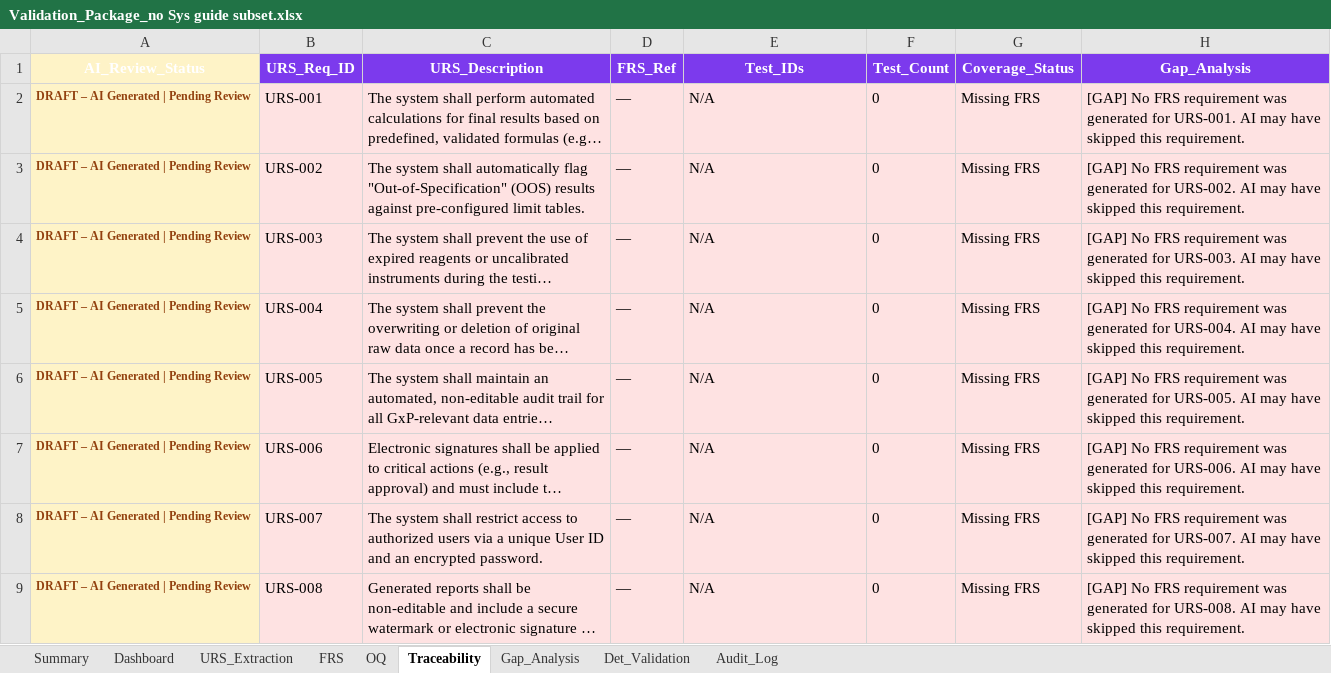
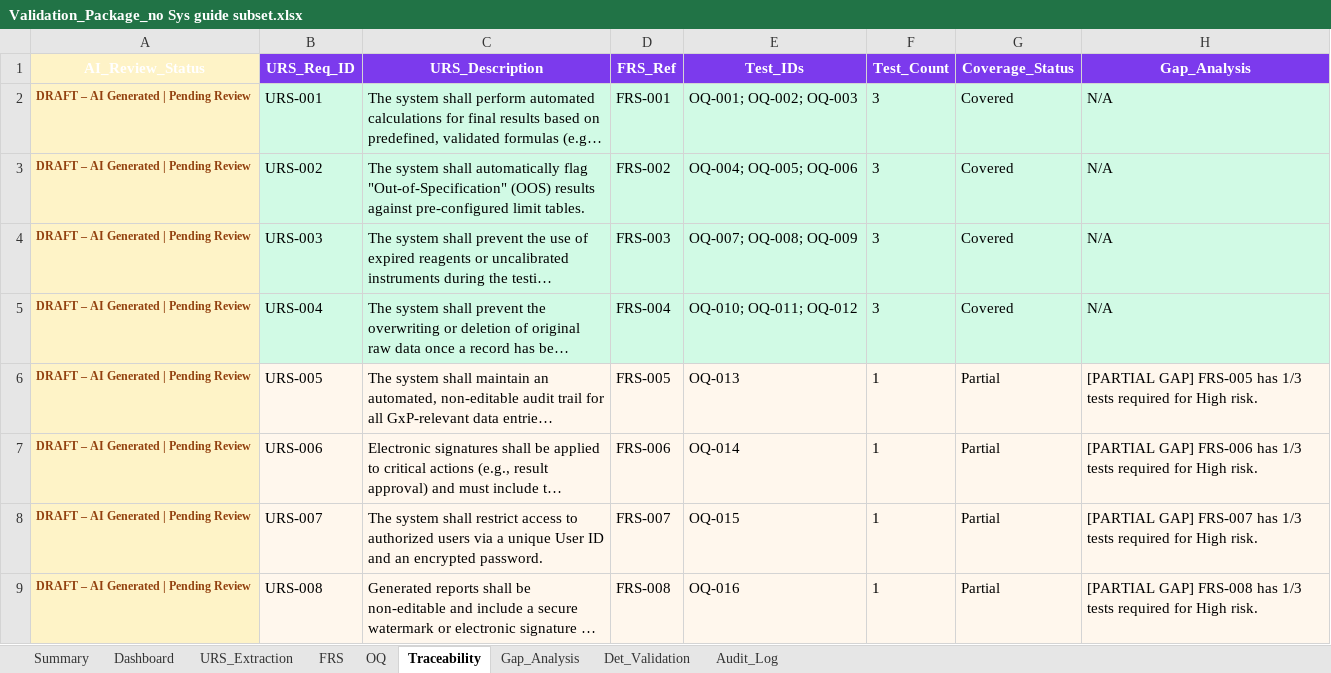
Before and after one commit to shanramani/Traceability-Architect, an Excel workbook: Validation_Package_no Sys guide subset.xlsx, sheet Traceability, drawn as a sheet; long unchanged cells end in …; values as stored, in another font and other column widths than the file's, no borders; the diff names each change by its address in the sheet, - before the commit and + after, or states it on an @@ line.

```diff
--- a/Validation_Package_no Sys guide subset.xlsx (sheet Traceability)
+++ b/Validation_Package_no Sys guide subset.xlsx (sheet Traceability)
-B2:H5 fill: #FEE2E2
+B2:H5 fill: #D1FAE5
-D2 (FRS_Ref): —
+D2 (FRS_Ref): FRS-001
-E2 (Test_IDs): N/A
+E2 (Test_IDs): OQ-001; OQ-002; OQ-003
-F2:F5 (Test_Count): 0
+F2:F5 (Test_Count): 3
-G2:G5 (Coverage_Status): Missing FRS
+G2:G5 (Coverage_Status): Covered
-H2 (Gap_Analysis): [GAP] No FRS requirement was generated for URS-001. AI may have skipped this requirement.
+H2 (Gap_Analysis): N/A
-D3 (FRS_Ref): —
+D3 (FRS_Ref): FRS-002
-E3 (Test_IDs): N/A
+E3 (Test_IDs): OQ-004; OQ-005; OQ-006
-H3 (Gap_Analysis): [GAP] No FRS requirement was generated for URS-002. AI may have skipped this requirement.
+H3 (Gap_Analysis): N/A
-D4 (FRS_Ref): —
+D4 (FRS_Ref): FRS-003
-E4 (Test_IDs): N/A
+E4 (Test_IDs): OQ-007; OQ-008; OQ-009
-H4 (Gap_Analysis): [GAP] No FRS requirement was generated for URS-003. AI may have skipped this requirement.
+H4 (Gap_Analysis): N/A
-D5 (FRS_Ref): —
+D5 (FRS_Ref): FRS-004
-E5 (Test_IDs): N/A
+E5 (Test_IDs): OQ-010; OQ-011; OQ-012
-H5 (Gap_Analysis): [GAP] No FRS requirement was generated for URS-004. AI may have skipped this requirement.
+H5 (Gap_Analysis): N/A
-D6 (FRS_Ref): —
+D6 (FRS_Ref): FRS-005
-E6 (Test_IDs): N/A
+E6 (Test_IDs): OQ-013
-F6:F9 (Test_Count): 0
+F6:F9 (Test_Count): 1
-G6:G9 (Coverage_Status): Missing FRS
+G6:G9 (Coverage_Status): Partial
-H6 (Gap_Analysis): [GAP] No FRS requirement was generated for URS-005. AI may have skipped this requirement.
+H6 (Gap_Analysis): [PARTIAL GAP] FRS-005 has 1/3 tests required for High risk.
-D7 (FRS_Ref): —
+D7 (FRS_Ref): FRS-006
-E7 (Test_IDs): N/A
+E7 (Test_IDs): OQ-014
-H7 (Gap_Analysis): [GAP] No FRS requirement was generated for URS-006. AI may have skipped this requirement.
+H7 (Gap_Analysis): [PARTIAL GAP] FRS-006 has 1/3 tests required for High risk.
-D8 (FRS_Ref): —
+D8 (FRS_Ref): FRS-007
-E8 (Test_IDs): N/A
+E8 (Test_IDs): OQ-015
-H8 (Gap_Analysis): [GAP] No FRS requirement was generated for URS-007. AI may have skipped this requirement.
+H8 (Gap_Analysis): [PARTIAL GAP] FRS-007 has 1/3 tests required for High risk.
-D9 (FRS_Ref): —
+D9 (FRS_Ref): FRS-008
-E9 (Test_IDs): N/A
+E9 (Test_IDs): OQ-016
-H9 (Gap_Analysis): [GAP] No FRS requirement was generated for URS-008. AI may have skipped this requirement.
+H9 (Gap_Analysis): [PARTIAL GAP] FRS-008 has 1/3 tests required for High risk.
```
Also changed, not shown: sheet OQ, sheet Det_Validation, sheet FRS, sheet Gap_Analysis, sheet Summary, sheet Dashboard, 1 more sheet.
